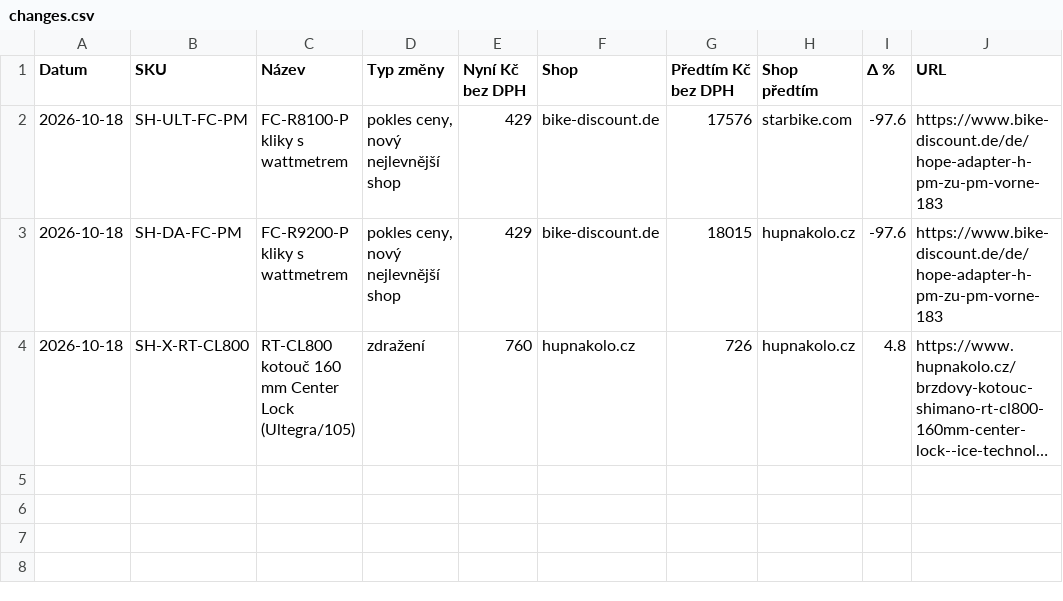
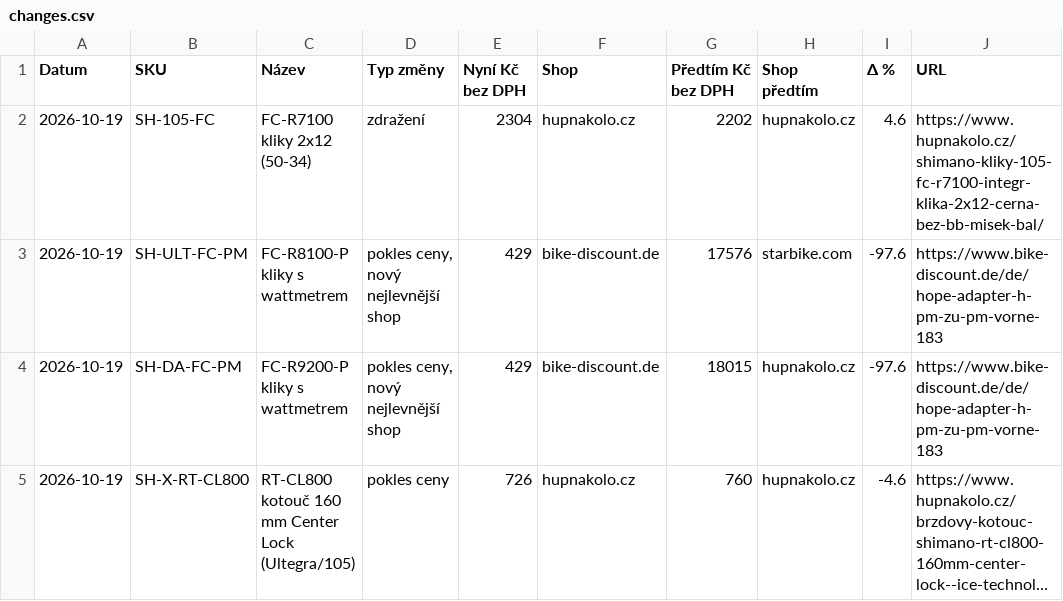
Before and after one commit to Velomania-sro/pricebot-eu, a CSV file: data/changes.csv, drawn as a sheet; long unchanged cells end in …; addresses are those after the commit; the diff names each change by its address in the sheet, - before the commit and + after, or states it on an @@ line.

```diff
--- a/data/changes.csv
+++ b/data/changes.csv
+row 2: 2026-10-19 | SH-105-FC | FC-R7100 kliky 2x12 (50-34) | zdražení | 2304 | hupnakolo.cz | 2202 | hupnakolo.cz | 4.6 | https://www.hupnakolo.cz/shimano-kliky-105-fc-r7100-integr-klika-2x12-cerna-bez-bb-misek-bal/
-A3:A5 (Datum): 2026-10-18
+A3:A5 (Datum): 2026-10-19
-D5 (Typ změny): zdražení
+D5 (Typ změny): pokles ceny
-E5 (Nyní Kč bez DPH): 760
+E5 (Nyní Kč bez DPH): 726
-G5 (Předtím Kč bez DPH): 726
+G5 (Předtím Kč bez DPH): 760
-I5 (Δ %): 4.8
+I5 (Δ %): -4.6
```
Also changed, not shown: data/detail.csv, data/history_min.csv, 3 other files.
